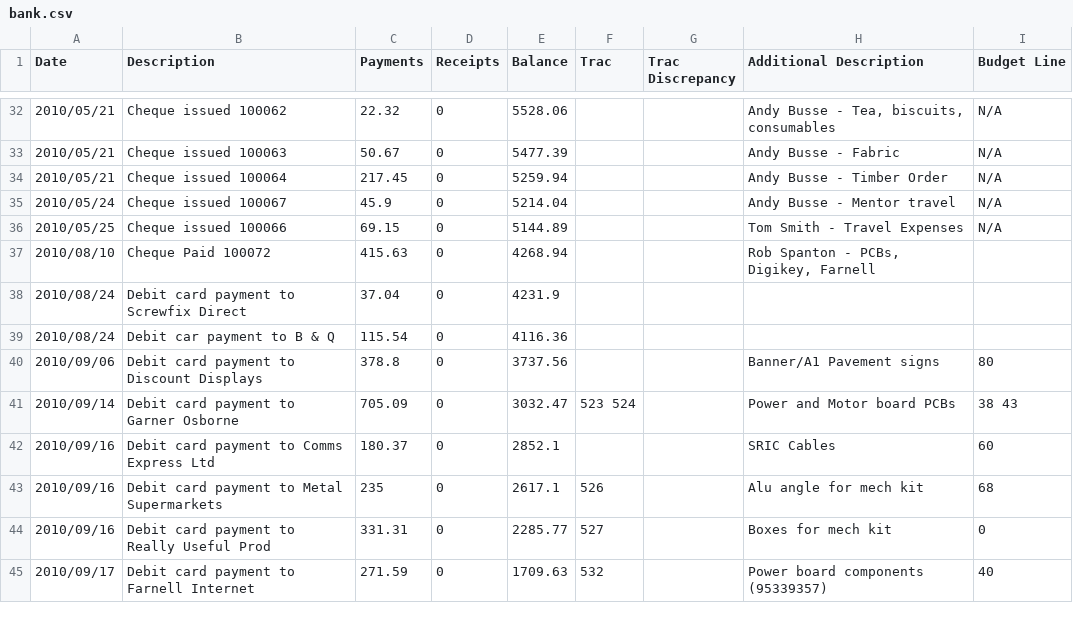
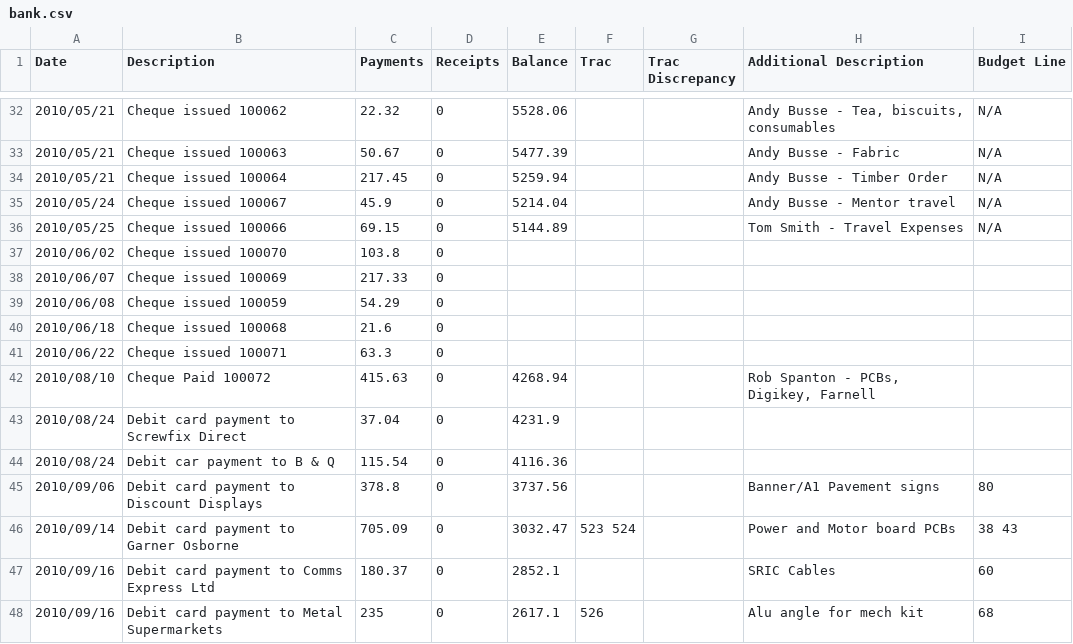
Before and after one commit to srobo-legacy/bank, a CSV file: bank.csv, drawn as a sheet; only a part is shown, gaps mark what is left out; the shorter side is filled out with more unchanged rows.

Commit message:
Add information from June 2010 statements
No annotations yet, and balance column not yet updated.

```diff
--- a/bank.csv
+++ b/bank.csv
@@ -36,2 +36,7 @@ Date,Description,Payments,Receipts,Balance,Trac,"Trac Discrepancy","Additional D
 2010/05/25,"Cheque issued 100066",69.15,0,5144.89,,,"Tom Smith - Travel Expenses",N/A
+2010/06/02,"Cheque issued 100070",103.8,0,,,,,
+2010/06/07,"Cheque issued 100069",217.33,0,,,,,
+2010/06/08,"Cheque issued 100059",54.29,0,,,,,
+2010/06/18,"Cheque issued 100068",21.6,0,,,,,
+2010/06/22,"Cheque issued 100071",63.3,0,,,,,
 2010/08/10,"Cheque Paid 100072",415.63,0,4268.94,,,"Rob Spanton - PCBs, Digikey, Farnell",
```
